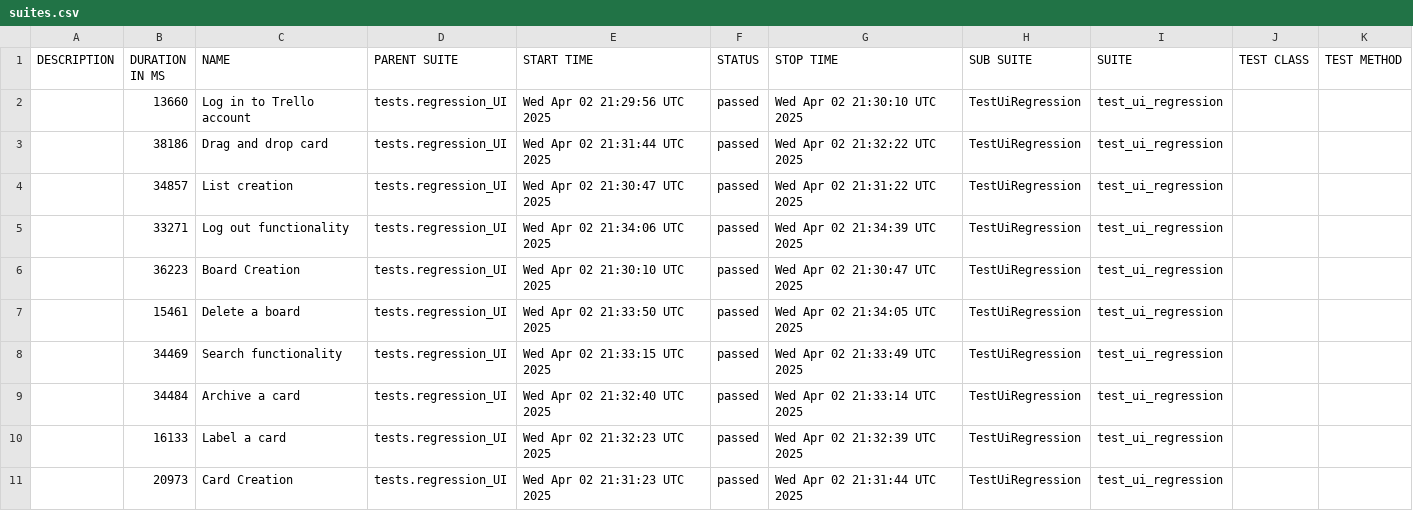
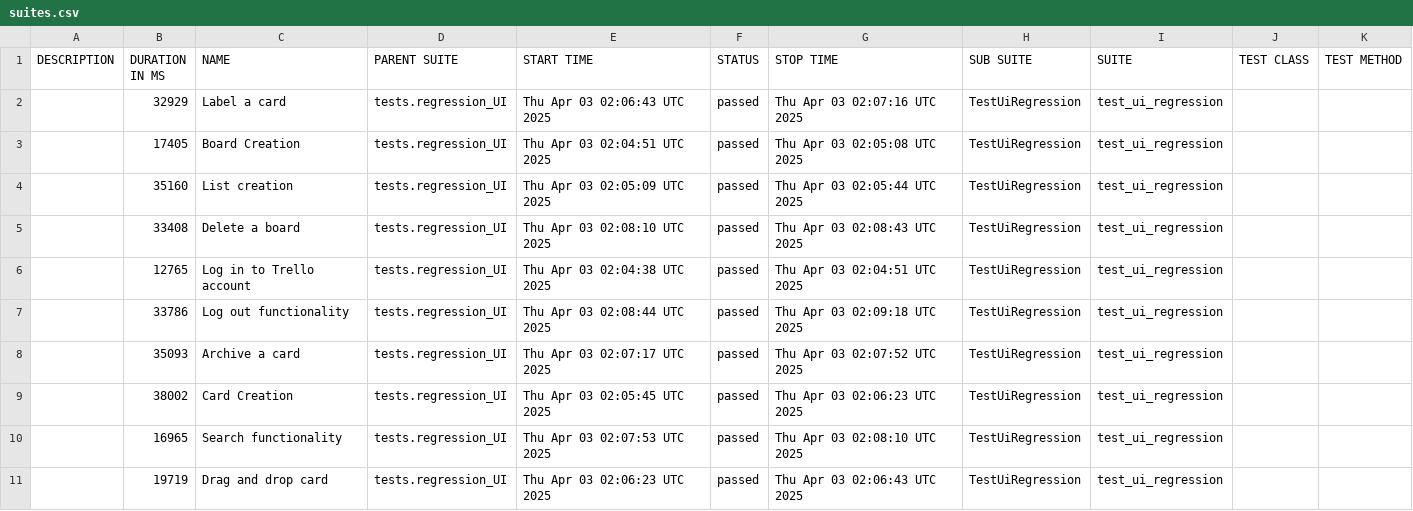
Before and after one commit to vkqapro/pythonPlaywright, a CSV file: data/suites.csv, drawn as a sheet.

```diff
--- a/data/suites.csv
+++ b/data/suites.csv
@@ -1,11 +1,11 @@
 "DESCRIPTION","DURATION IN MS","NAME","PARENT SUITE","START TIME","STATUS","STOP TIME","SUB SUITE","SUITE","TEST CLASS","TEST METHOD"
-"","13660","Log in to Trello account","tests.regression_UI","Wed Apr 02 21:29:56 UTC 2025","passed","Wed Apr 02 21:30:10 UTC 2025","TestUiRegression","test_ui_regression","",""
-"","38186","Drag and drop card","tests.regression_UI","Wed Apr 02 21:31:44 UTC 2025","passed","Wed Apr 02 21:32:22 UTC 2025","TestUiRegression","test_ui_regression","",""
-"","34857","List creation","tests.regression_UI","Wed Apr 02 21:30:47 UTC 2025","passed","Wed Apr 02 21:31:22 UTC 2025","TestUiRegression","test_ui_regression","",""
-"","33271","Log out functionality","tests.regression_UI","Wed Apr 02 21:34:06 UTC 2025","passed","Wed Apr 02 21:34:39 UTC 2025","TestUiRegression","test_ui_regression","",""
-"","36223","Board Creation","tests.regression_UI","Wed Apr 02 21:30:10 UTC 2025","passed","Wed Apr 02 21:30:47 UTC 2025","TestUiRegression","test_ui_regression","",""
-"","15461","Delete a board","tests.regression_UI","Wed Apr 02 21:33:50 UTC 2025","passed","Wed Apr 02 21:34:05 UTC 2025","TestUiRegression","test_ui_regression","",""
-"","34469","Search functionality","tests.regression_UI","Wed Apr 02 21:33:15 UTC 2025","passed","Wed Apr 02 21:33:49 UTC 2025","TestUiRegression","test_ui_regression","",""
-"","34484","Archive a card","tests.regression_UI","Wed Apr 02 21:32:40 UTC 2025","passed","Wed Apr 02 21:33:14 UTC 2025","TestUiRegression","test_ui_regression","",""
-"","16133","Label a card","tests.regression_UI","Wed Apr 02 21:32:23 UTC 2025","passed","Wed Apr 02 21:32:39 UTC 2025","TestUiRegression","test_ui_regression","",""
-"","20973","Card Creation","tests.regression_UI","Wed Apr 02 21:31:23 UTC 2025","passed","Wed Apr 02 21:31:44 UTC 2025","TestUiRegression","test_ui_regression","",""
+"","32929","Label a card","tests.regression_UI","Thu Apr 03 02:06:43 UTC 2025","passed","Thu Apr 03 02:07:16 UTC 2025","TestUiRegression","test_ui_regression","",""
+"","17405","Board Creation","tests.regression_UI","Thu Apr 03 02:04:51 UTC 2025","passed","Thu Apr 03 02:05:08 UTC 2025","TestUiRegression","test_ui_regression","",""
+"","35160","List creation","tests.regression_UI","Thu Apr 03 02:05:09 UTC 2025","passed","Thu Apr 03 02:05:44 UTC 2025","TestUiRegression","test_ui_regression","",""
+"","33408","Delete a board","tests.regression_UI","Thu Apr 03 02:08:10 UTC 2025","passed","Thu Apr 03 02:08:43 UTC 2025","TestUiRegression","test_ui_regression","",""
+"","12765","Log in to Trello account","tests.regression_UI","Thu Apr 03 02:04:38 UTC 2025","passed","Thu Apr 03 02:04:51 UTC 2025","TestUiRegression","test_ui_regression","",""
+"","33786","Log out functionality","tests.regression_UI","Thu Apr 03 02:08:44 UTC 2025","passed","Thu Apr 03 02:09:18 UTC 2025","TestUiRegression","test_ui_regression","",""
+"","35093","Archive a card","tests.regression_UI","Thu Apr 03 02:07:17 UTC 2025","passed","Thu Apr 03 02:07:52 UTC 2025","TestUiRegression","test_ui_regression","",""
+"","38002","Card Creation","tests.regression_UI","Thu Apr 03 02:05:45 UTC 2025","passed","Thu Apr 03 02:06:23 UTC 2025","TestUiRegression","test_ui_regression","",""
+"","16965","Search functionality","tests.regression_UI","Thu Apr 03 02:07:53 UTC 2025","passed","Thu Apr 03 02:08:10 UTC 2025","TestUiRegression","test_ui_regression","",""
+"","19719","Drag and drop card","tests.regression_UI","Thu Apr 03 02:06:23 UTC 2025","passed","Thu Apr 03 02:06:43 UTC 2025","TestUiRegression","test_ui_regression","",""
```
Also changed, not shown: 49 other files.
